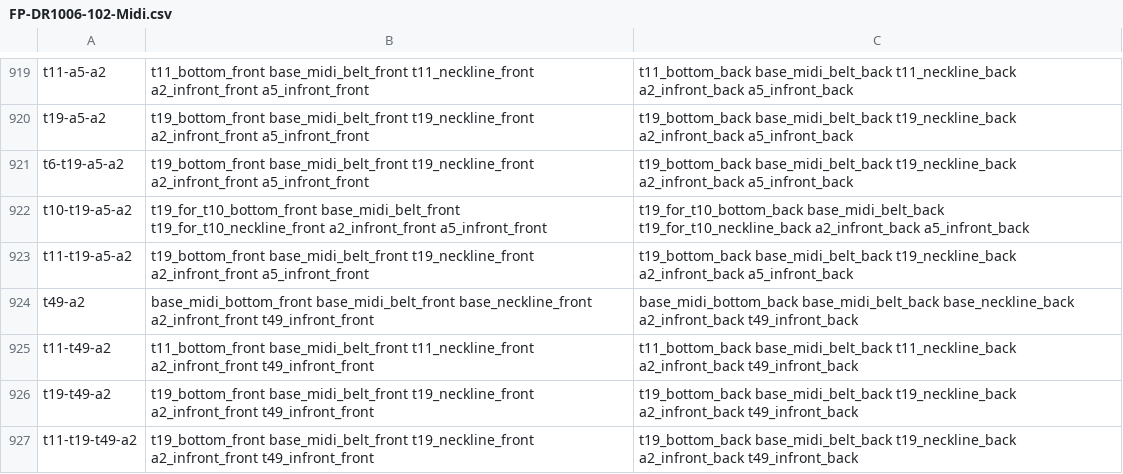
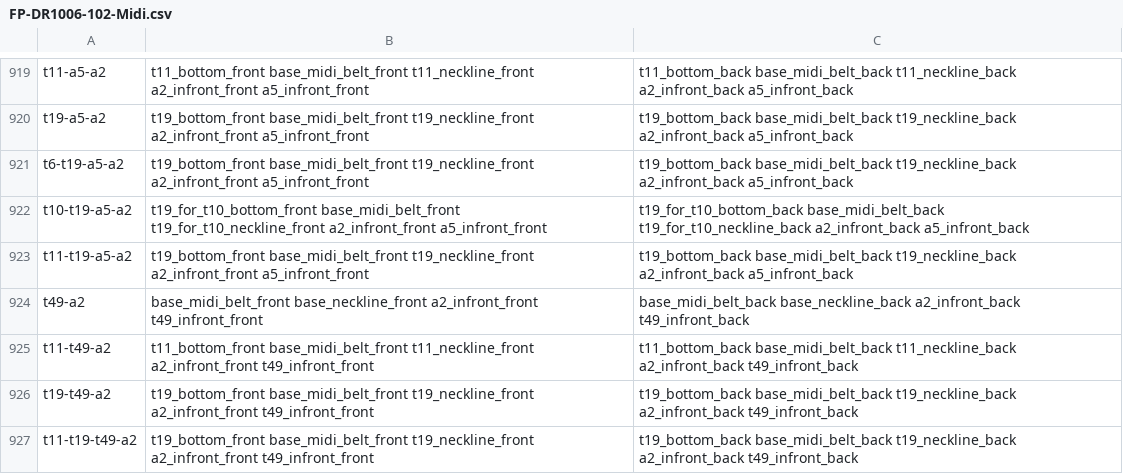
Before and after one commit to fameandpartners/render-processing, a CSV file: csvs/FP-DR1006-102-Midi.csv, drawn as a sheet; only a part is shown, gaps mark what is left out; the diff covers the shown part only.

```diff
--- a/csvs/FP-DR1006-102-Midi.csv
+++ b/csvs/FP-DR1006-102-Midi.csv
@@ -923,3 +923,3 @@ t10-t19-a5-a2,t19_for_t10_bottom_front base_midi_belt_front t19_for_t10_neckline
 t11-t19-a5-a2,t19_bottom_front base_midi_belt_front t19_neckline_front a2_infront_front a5_infront_front,t19_bottom_back base_midi_belt_back t19_neckline_back a2_infront_back a5_infront_back
-t49-a2,base_midi_bottom_front base_midi_belt_front base_neckline_front a2_infront_front t49_infront_front,base_midi_bottom_back base_midi_belt_back base_neckline_back a2_infront_back t49_infront_back
+t49-a2,base_midi_belt_front base_neckline_front a2_infront_front t49_infront_front,base_midi_belt_back base_neckline_back a2_infront_back t49_infront_back
 t11-t49-a2,t11_bottom_front base_midi_belt_front t11_neckline_front a2_infront_front t49_infront_front,t11_bottom_back base_midi_belt_back t11_neckline_back a2_infront_back t49_infront_back
```
Also changed, not shown: 188 edited cells elsewhere in this file, csvs/FP-DR1006-102-Ankle.csv, csvs/FP-DR1006-102-Knee.csv, 3 other files.
